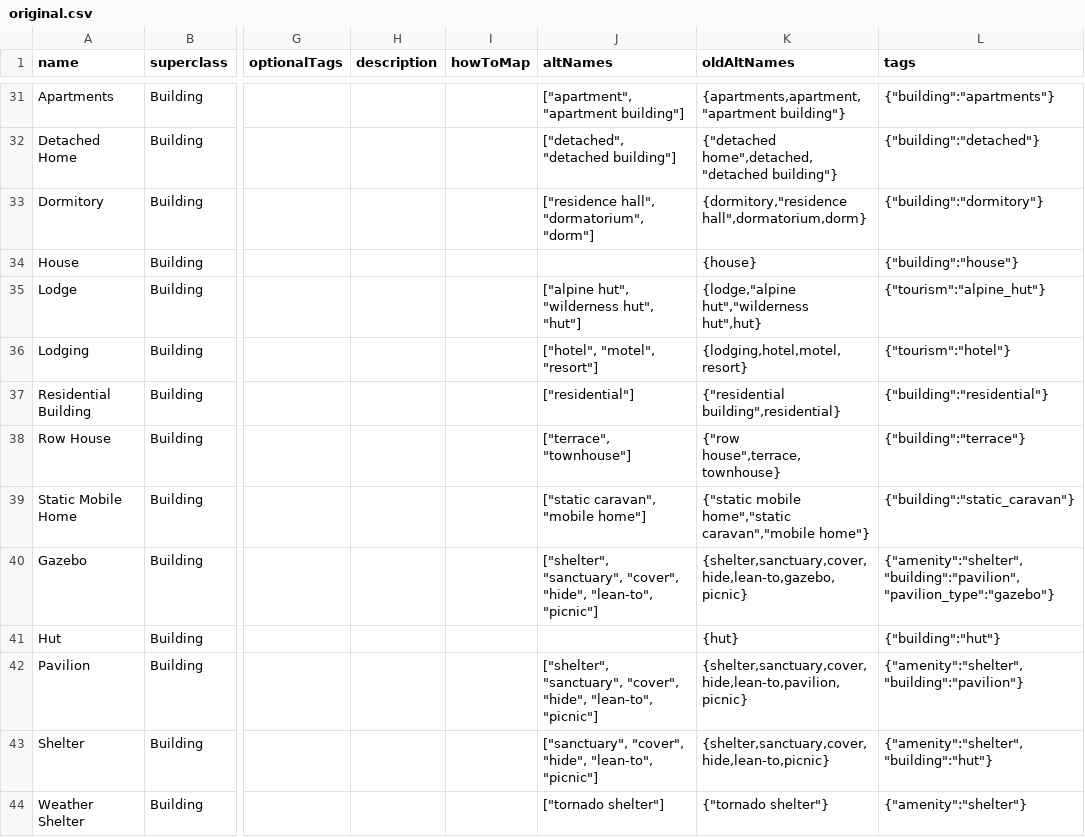
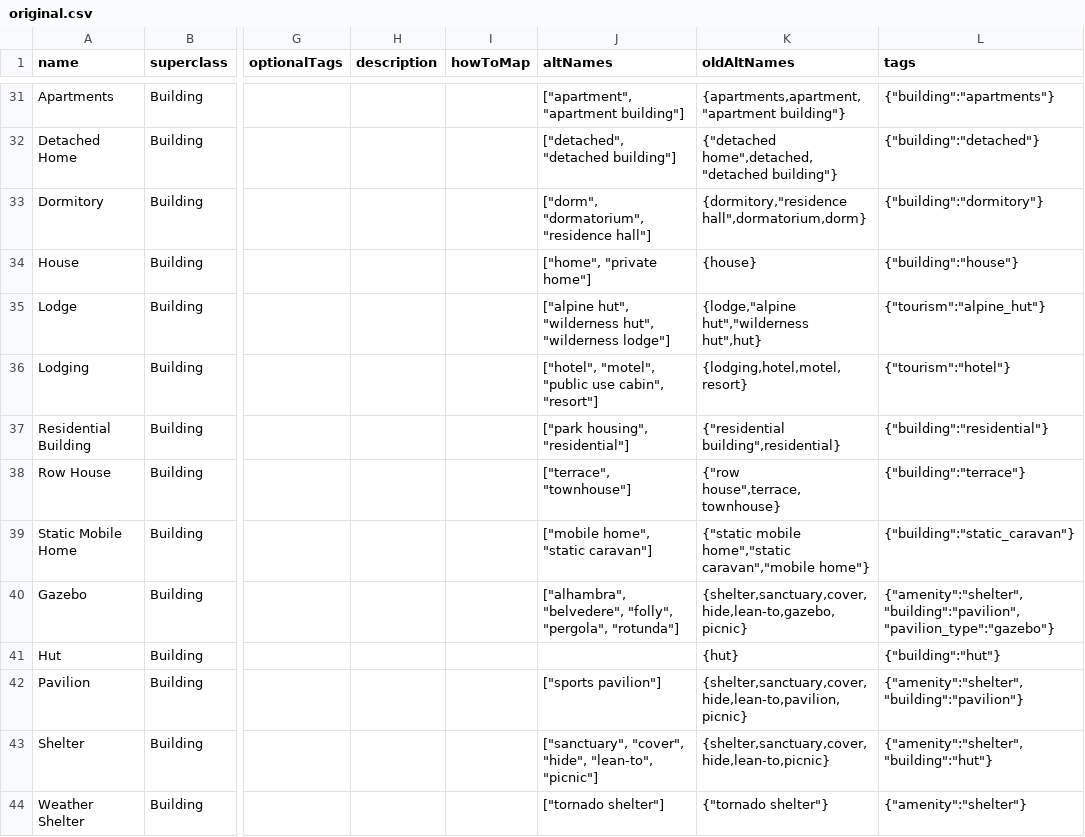
Before and after one commit to nationalparkservice/places-data, a CSV file: tools/original.csv, drawn as a sheet; only a part is shown, gaps mark what is left out; the diff covers the shown part only; the diff names each change by its address in the sheet, - before the commit and + after, or states it on an @@ line.

Commit message:
updating presets: adding new, changing names

```diff
--- a/tools/original.csv
+++ b/tools/original.csv
-J33 (altNames): ["residence hall", "dormatorium", "dorm"]
+J33 (altNames): ["dorm", "dormatorium", "residence hall"]
-J34 (altNames): (empty)
+J34 (altNames): ["home", "private home"]
-J35 (altNames): …"wilderness hut", "hut"]
+J35 (altNames): …"wilderness hut", "wilderness lodge"]
-J36 (altNames): ["hotel", "motel", "resort"]
+J36 (altNames): ["hotel", "motel", "public use cabin", "resort"]
-J37 (altNames): ["residential"]
+J37 (altNames): ["park housing", "residential"]
-J39 (altNames): ["static caravan", "mobile home"]
+J39 (altNames): ["mobile home", "static caravan"]
-J40 (altNames): ["shelter", "sanctuary", "cover", "hide", "lean-to", "picnic"]
+J40 (altNames): ["alhambra", "belvedere", "folly", "pergola", "rotunda"]
-J42 (altNames): ["shelter", "sanctuary", "cover", "hide", "lean-to", "picnic"]
+J42 (altNames): ["sports pavilion"]
```
Also changed, not shown: 6 removed rows and 19 edited cells elsewhere in this file, 50 other files.
